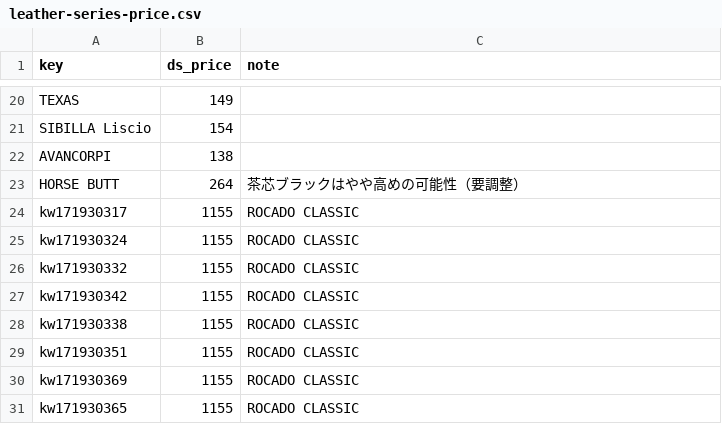
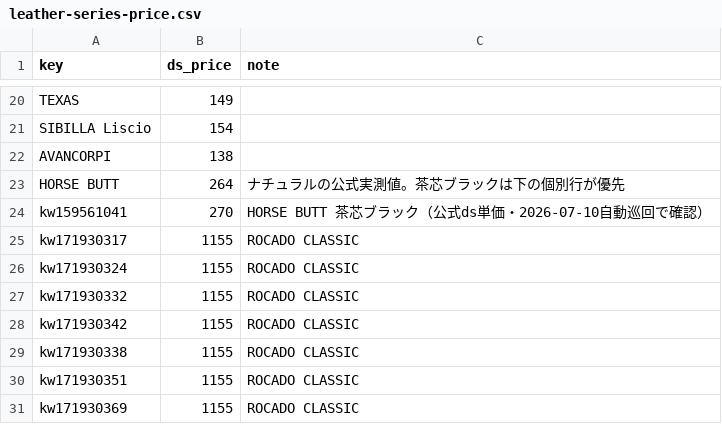
Before and after one commit to you0810jmsdf/ns-factory, a CSV file: order_estimate/leather-series-price.csv, drawn as a sheet; only a part is shown, gaps mark what is left out; the shorter side is filled out with more unchanged rows.

```diff
--- a/order_estimate/leather-series-price.csv
+++ b/order_estimate/leather-series-price.csv
@@ -22,3 +22,4 @@ SIBILLA Liscio,154,
 AVANCORPI,138,
-HORSE BUTT,264,茶芯ブラックはやや高めの可能性（要調整）
+HORSE BUTT,264,ナチュラルの公式実測値。茶芯ブラックは下の個別行が優先
+kw159561041,270,HORSE BUTT 茶芯ブラック（公式ds単価・2026-07-10自動巡回で確認）
 kw171930317,1155,ROCADO CLASSIC
```
Also changed, not shown: order_estimate/settings.csv, 1 other file.
